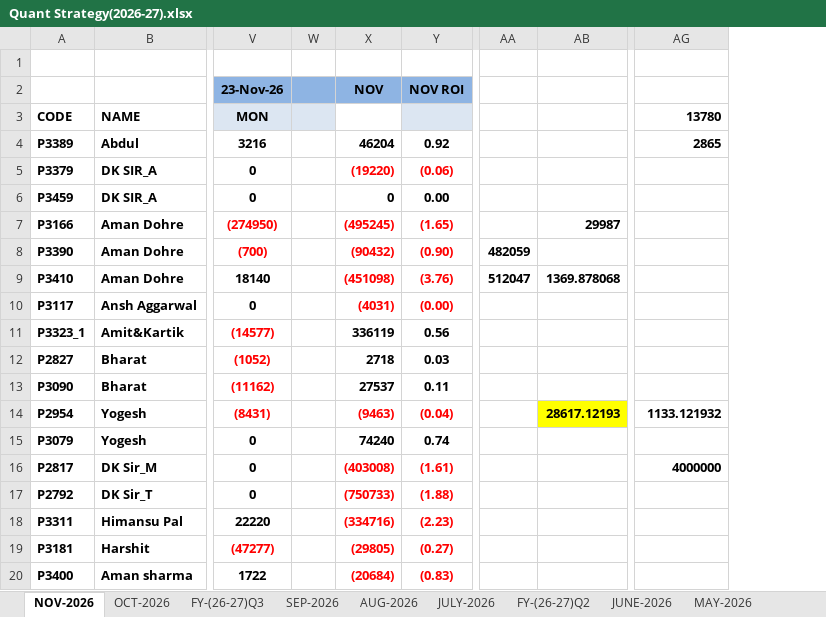
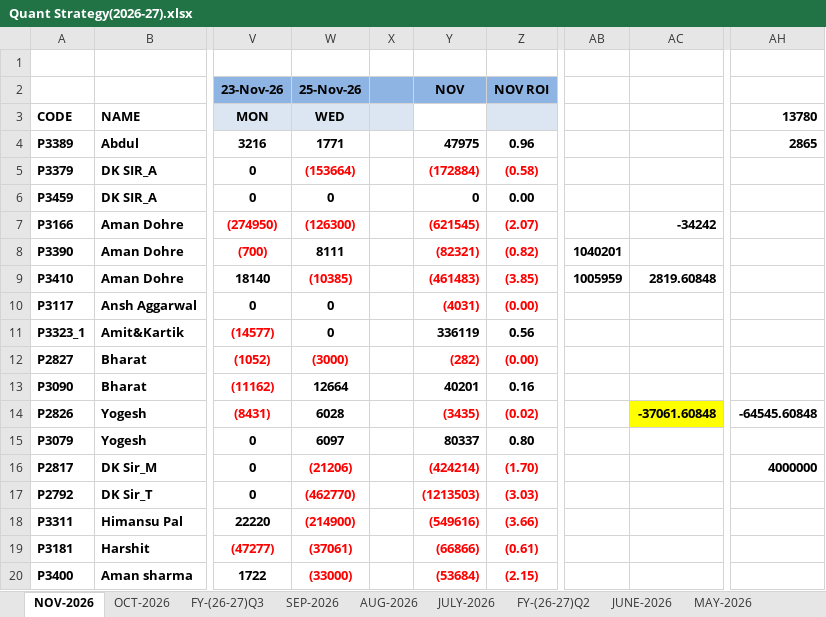
Before and after one commit to Kamgwl/Quant_report, an Excel workbook: Quant Strategy(2026-27).xlsx, sheet NOV-2026, drawn as a sheet; only a part is shown, gaps mark what is left out; values as stored, in another font and other column widths than the file's, no borders; conditional formats not drawn; removed rows and columns are numbered as before the commit, all else as after; the diff names each change by its address in the sheet, - before the commit and + after, or states it on an @@ line.

```diff
--- a/Quant Strategy(2026-27).xlsx (sheet NOV-2026)
+++ b/Quant Strategy(2026-27).xlsx (sheet NOV-2026)
+column W (WED), row 2: 25-Nov-26; rows 4-20: 1771 | (153664) | 0 | (126300) | 8111 | (10385) | 0 | 0 | (3000) | 12664 | 6028 | 6097 | (21206) | (462770) | (214900) | (37061) | (33000)
-column X, rows 2-20: NOV |  | 46204 | (19220) | 0 | (495245) | (90432) | (451098) | (4031) | 336119 | 2718 | 27537 | (9463) | 74240 | (403008) | (750733) | (334716) | (29805) | (20684)
-column Y, rows 2-20: NOV ROI |  | 0.92 | (0.06) | 0.00 | (1.65) | (0.90) | (3.76) | (0.00) | 0.56 | 0.03 | 0.11 | (0.04) | 0.74 | (1.61) | (1.88) | (2.23) | (0.27) | (0.83)
+column Y, rows 2-20: NOV |  | 47975 | (172884) | 0 | (621545) | (82321) | (461483) | (4031) | 336119 | (282) | 40201 | (3435) | 80337 | (424214) | (1213503) | (549616) | (66866) | (53684)
+column Z, rows 2-20: NOV ROI |  | 0.96 | (0.58) | 0.00 | (2.07) | (0.82) | (3.85) | (0.00) | 0.56 | (0.00) | 0.16 | (0.02) | 0.80 | (1.70) | (3.03) | (3.66) | (0.61) | (2.15)
-column AA, rows 8-9: 482059 | 512047
-column AB, rows 7-14: 29987 |  | 1369.878068 |  |  |  |  | 28617.12193
+column AB, rows 8-9: 1040201 | 1005959
+column AC, rows 7-14: -34242 |  | 2819.60848 |  |  |  |  | -37061.60848
-A14 (CODE): P2954
+A14 (CODE): P2826
-AH14 (13780): 1133.121932
+AH14 (13780): -64545.60848
```
Also changed, not shown: sheet FY-(26-27)Q1, sheet FY-(26-27)Q3, sheet OCT-2026, sheet SEP-2026, sheet JULY-2026, sheet AUG-2026, 1 more sheet, formulas that keep their value, hidden cells, 3 other files.
